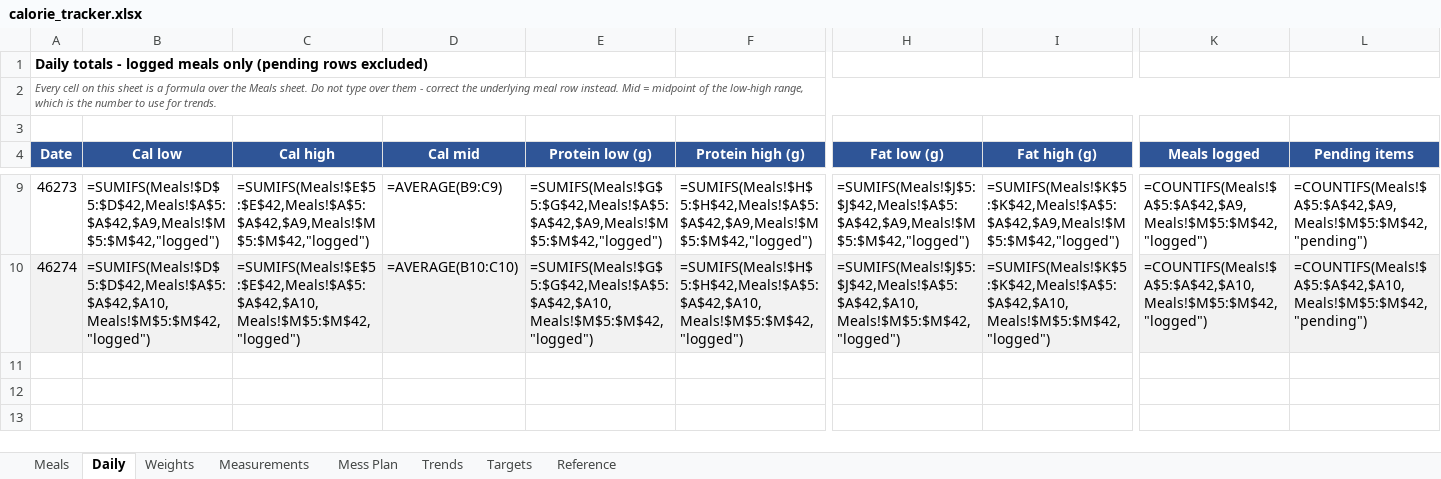
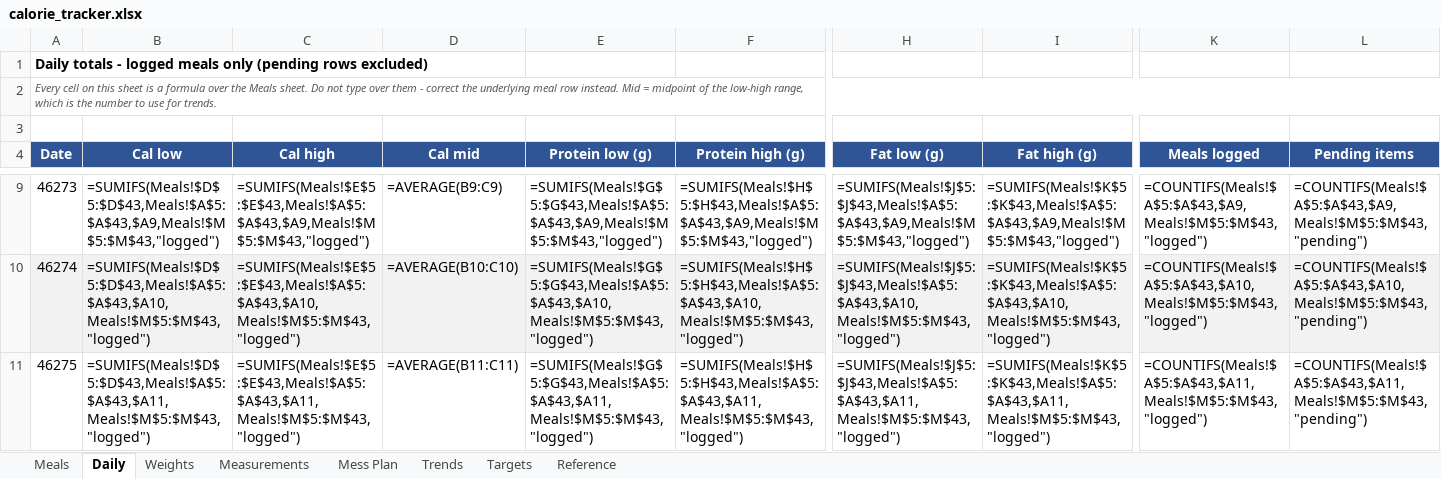
Before and after one commit to cakiran369/Kiranwebsite, an Excel workbook: nutrition/calorie_tracker.xlsx, sheet Daily, drawn as a sheet; only a part is shown, gaps mark what is left out; values as stored, in another font and other column widths than the file's, no borders; formulas without a stored value are shown as written; rows hold the shown columns only; the diff covers the shown part only; the diff names each change by its address in the sheet, - before the commit and + after, or states it on an @@ line.

```diff
--- a/nutrition/calorie_tracker.xlsx (sheet Daily)
+++ b/nutrition/calorie_tracker.xlsx (sheet Daily)
-B9 (Cal low): =SUMIFS(Meals!$D$5:$D$42,Meals!$A$5:$A$42,$A9,Meals!$M$5:$M$42,"logged")
+B9 (Cal low): =SUMIFS(Meals!$D$5:$D$43,Meals!$A$5:$A$43,$A9,Meals!$M$5:$M$43,"logged")
-C9 (Cal high): =SUMIFS(Meals!$E$5:$E$42,Meals!$A$5:$A$42,$A9,Meals!$M$5:$M$42,"logged")
+C9 (Cal high): =SUMIFS(Meals!$E$5:$E$43,Meals!$A$5:$A$43,$A9,Meals!$M$5:$M$43,"logged")
-E9 (Protein low (g)): =SUMIFS(Meals!$G$5:$G$42,Meals!$A$5:$A$42,$A9,Meals!$M$5:$M$42,"logged")
+E9 (Protein low (g)): =SUMIFS(Meals!$G$5:$G$43,Meals!$A$5:$A$43,$A9,Meals!$M$5:$M$43,"logged")
-F9 (Protein high (g)): =SUMIFS(Meals!$H$5:$H$42,Meals!$A$5:$A$42,$A9,Meals!$M$5:$M$42,"logged")
+F9 (Protein high (g)): =SUMIFS(Meals!$H$5:$H$43,Meals!$A$5:$A$43,$A9,Meals!$M$5:$M$43,"logged")
-H9 (Fat low (g)): =SUMIFS(Meals!$J$5:$J$42,Meals!$A$5:$A$42,$A9,Meals!$M$5:$M$42,"logged")
+H9 (Fat low (g)): =SUMIFS(Meals!$J$5:$J$43,Meals!$A$5:$A$43,$A9,Meals!$M$5:$M$43,"logged")
-I9 (Fat high (g)): =SUMIFS(Meals!$K$5:$K$42,Meals!$A$5:$A$42,$A9,Meals!$M$5:$M$42,"logged")
+I9 (Fat high (g)): =SUMIFS(Meals!$K$5:$K$43,Meals!$A$5:$A$43,$A9,Meals!$M$5:$M$43,"logged")
-K9 (Meals logged): =COUNTIFS(Meals!$A$5:$A$42,$A9,Meals!$M$5:$M$42,"logged")
+K9 (Meals logged): =COUNTIFS(Meals!$A$5:$A$43,$A9,Meals!$M$5:$M$43,"logged")
-L9 (Pending items): =COUNTIFS(Meals!$A$5:$A$42,$A9,Meals!$M$5:$M$42,"pending")
+L9 (Pending items): =COUNTIFS(Meals!$A$5:$A$43,$A9,Meals!$M$5:$M$43,"pending")
-B10 (Cal low): =SUMIFS(Meals!$D$5:$D$42,Meals!$A$5:$A$42,$A10,Meals!$M$5:$M$42,"logged")
+B10 (Cal low): =SUMIFS(Meals!$D$5:$D$43,Meals!$A$5:$A$43,$A10,Meals!$M$5:$M$43,"logged")
-C10 (Cal high): =SUMIFS(Meals!$E$5:$E$42,Meals!$A$5:$A$42,$A10,Meals!$M$5:$M$42,"logged")
+C10 (Cal high): =SUMIFS(Meals!$E$5:$E$43,Meals!$A$5:$A$43,$A10,Meals!$M$5:$M$43,"logged")
-E10 (Protein low (g)): =SUMIFS(Meals!$G$5:$G$42,Meals!$A$5:$A$42,$A10,Meals!$M$5:$M$42,"logged")
+E10 (Protein low (g)): =SUMIFS(Meals!$G$5:$G$43,Meals!$A$5:$A$43,$A10,Meals!$M$5:$M$43,"logged")
-F10 (Protein high (g)): =SUMIFS(Meals!$H$5:$H$42,Meals!$A$5:$A$42,$A10,Meals!$M$5:$M$42,"logged")
+F10 (Protein high (g)): =SUMIFS(Meals!$H$5:$H$43,Meals!$A$5:$A$43,$A10,Meals!$M$5:$M$43,"logged")
-H10 (Fat low (g)): =SUMIFS(Meals!$J$5:$J$42,Meals!$A$5:$A$42,$A10,Meals!$M$5:$M$42,"logged")
+H10 (Fat low (g)): =SUMIFS(Meals!$J$5:$J$43,Meals!$A$5:$A$43,$A10,Meals!$M$5:$M$43,"logged")
-I10 (Fat high (g)): =SUMIFS(Meals!$K$5:$K$42,Meals!$A$5:$A$42,$A10,Meals!$M$5:$M$42,"logged")
+I10 (Fat high (g)): =SUMIFS(Meals!$K$5:$K$43,Meals!$A$5:$A$43,$A10,Meals!$M$5:$M$43,"logged")
-K10 (Meals logged): =COUNTIFS(Meals!$A$5:$A$42,$A10,Meals!$M$5:$M$42,"logged")
+K10 (Meals logged): =COUNTIFS(Meals!$A$5:$A$43,$A10,Meals!$M$5:$M$43,"logged")
-L10 (Pending items): =COUNTIFS(Meals!$A$5:$A$42,$A10,Meals!$M$5:$M$42,"pending")
+L10 (Pending items): =COUNTIFS(Meals!$A$5:$A$43,$A10,Meals!$M$5:$M$43,"pending")
+row 11: 46275 | =SUMIFS(Meals!$D$5:$D$43,Meals!$A$5:$A$43,$A11,Meals!$M$5:$M$43,"logged") | =SUMIFS(Meals!$E$5:$E$43,Meals!$A$5:$A$43,$A11,Meals!$M$5:$M$43,"logged") | =AVERAGE(B11:C11) | =SUMIFS(Meals!$G$5:$G$43,Meals!$A$5:$A$43,$A11,Meals!$M$5:$M$43,"logged") | =SUMIFS(Meals!$H$5:$H$43,Meals!$A$5:$A$43,$A11,Meals!$M$5:$M$43,"logged") | =SUMIFS(Meals!$J$5:$J$43,Meals!$A$5:$A$43,$A11,Meals!$M$5:$M$43,"logged") | =SUMIFS(Meals!$K$5:$K$43,Meals!$A$5:$A$43,$A11,Meals!$M$5:$M$43,"logged") | =COUNTIFS(Meals!$A$5:$A$43,$A11,Meals!$M$5:$M$43,"logged") | =COUNTIFS(Meals!$A$5:$A$43,$A11,Meals!$M$5:$M$43,"pending")
```
Also changed, not shown: 32 edited cells elsewhere in this sheet, sheet Trends, sheet Meals, 2 other files.
